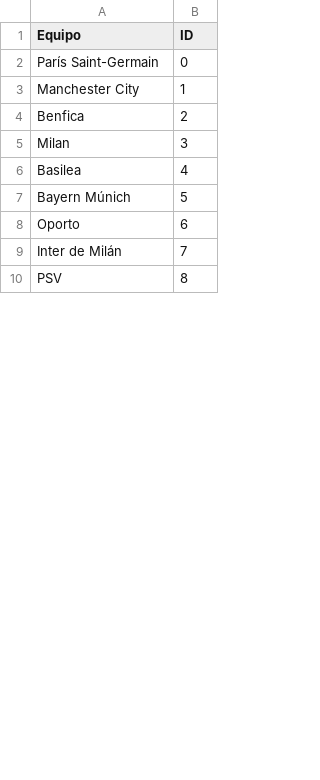
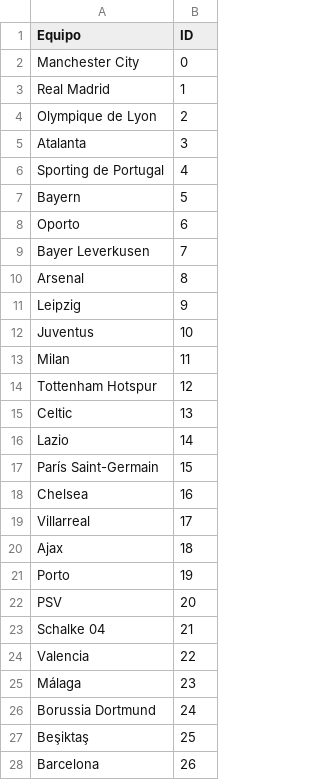
Before and after one commit to crltsnch/Champions_23-24, a CSV file: data/equipos_id.csv, drawn as a sheet; only a part is shown; the diff covers the shown part only.

```diff
--- a/data/equipos_id.csv
+++ b/data/equipos_id.csv
@@ -1,10 +1,28 @@
 Equipo,ID
-París Saint-Germain,0
-Manchester City,1
-Benfica,2
-Milan,3
-Basilea,4
-Bayern Múnich,5
+Manchester City,0
+Real Madrid,1
+Olympique de Lyon,2
+Atalanta,3
+Sporting de Portugal,4
+Bayern,5
 Oporto,6
-Inter de Milán,7
-PSV,8
+Bayer Leverkusen,7
+Arsenal,8
+Leipzig,9
+Juventus,10
+Milan,11
+Tottenham Hotspur,12
+Celtic,13
+Lazio,14
+París Saint-Germain,15
+Chelsea,16
+Villarreal,17
+Ajax,18
+Porto,19
+PSV,20
+Schalke 04,21
+Valencia,22
+Málaga,23
+Borussia Dortmund,24
+Beşiktaş,25
+Barcelona,26
```
Also changed, not shown: 18 added rows, 36 removed rows and 9 edited cells elsewhere in this file, data/octavos_id.csv, 2 other files.
